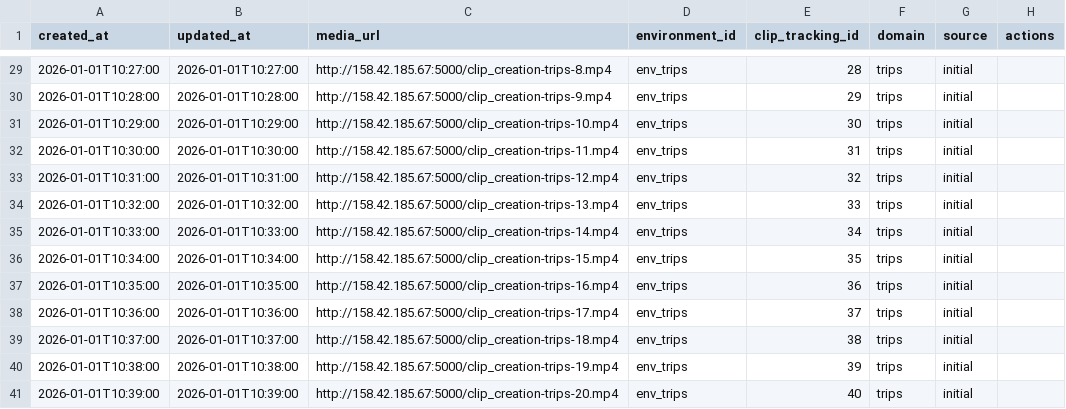
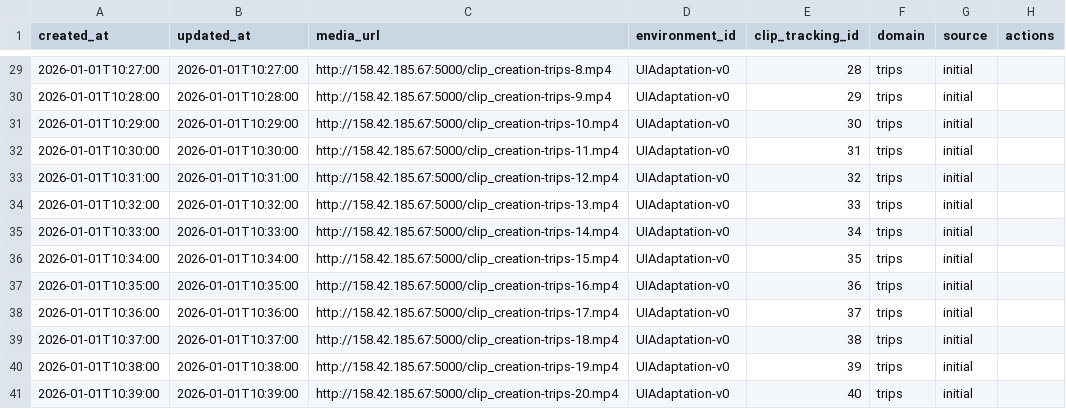
Before and after one commit to RESQUELAB/Intelligent-Adaptive-User-Interfaces-Framework, a CSV file: core-environment/rl-teacher-ui-adapt/human-feedback-api/clips.csv, drawn as a sheet; only a part is shown, gaps mark what is left out; the diff covers the shown part only.

Commit message:
fix: correct environment_id in clips.csv to match UIAdaptation-v0 (pickle file naming)

```diff
--- a/core-environment/rl-teacher-ui-adapt/human-feedback-api/clips.csv
+++ b/core-environment/rl-teacher-ui-adapt/human-feedback-api/clips.csv
@@ -29,13 +29,13 @@ created_at,updated_at,media_url,environment_id,clip_tracking_id,domain,source,ac
-2026-01-01T10:27:00,2026-01-01T10:27:00,http://158.42.185.67:5000/clip_creation-trips-8.mp4,env_trips,28,trips,initial,
-2026-01-01T10:28:00,2026-01-01T10:28:00,http://158.42.185.67:5000/clip_creation-trips-9.mp4,env_trips,29,trips,initial,
-2026-01-01T10:29:00,2026-01-01T10:29:00,http://158.42.185.67:5000/clip_creation-trips-10.mp4,env_trips,30,trips,initial,
-2026-01-01T10:30:00,2026-01-01T10:30:00,http://158.42.185.67:5000/clip_creation-trips-11.mp4,env_trips,31,trips,initial,
-2026-01-01T10:31:00,2026-01-01T10:31:00,http://158.42.185.67:5000/clip_creation-trips-12.mp4,env_trips,32,trips,initial,
-2026-01-01T10:32:00,2026-01-01T10:32:00,http://158.42.185.67:5000/clip_creation-trips-13.mp4,env_trips,33,trips,initial,
-2026-01-01T10:33:00,2026-01-01T10:33:00,http://158.42.185.67:5000/clip_creation-trips-14.mp4,env_trips,34,trips,initial,
-2026-01-01T10:34:00,2026-01-01T10:34:00,http://158.42.185.67:5000/clip_creation-trips-15.mp4,env_trips,35,trips,initial,
-2026-01-01T10:35:00,2026-01-01T10:35:00,http://158.42.185.67:5000/clip_creation-trips-16.mp4,env_trips,36,trips,initial,
-2026-01-01T10:36:00,2026-01-01T10:36:00,http://158.42.185.67:5000/clip_creation-trips-17.mp4,env_trips,37,trips,initial,
-2026-01-01T10:37:00,2026-01-01T10:37:00,http://158.42.185.67:5000/clip_creation-trips-18.mp4,env_trips,38,trips,initial,
-2026-01-01T10:38:00,2026-01-01T10:38:00,http://158.42.185.67:5000/clip_creation-trips-19.mp4,env_trips,39,trips,initial,
-2026-01-01T10:39:00,2026-01-01T10:39:00,http://158.42.185.67:5000/clip_creation-trips-20.mp4,env_trips,40,trips,initial,
+2026-01-01T10:27:00,2026-01-01T10:27:00,http://158.42.185.67:5000/clip_creation-trips-8.mp4,UIAdaptation-v0,28,trips,initial,
+2026-01-01T10:28:00,2026-01-01T10:28:00,http://158.42.185.67:5000/clip_creation-trips-9.mp4,UIAdaptation-v0,29,trips,initial,
+2026-01-01T10:29:00,2026-01-01T10:29:00,http://158.42.185.67:5000/clip_creation-trips-10.mp4,UIAdaptation-v0,30,trips,initial,
+2026-01-01T10:30:00,2026-01-01T10:30:00,http://158.42.185.67:5000/clip_creation-trips-11.mp4,UIAdaptation-v0,31,trips,initial,
+2026-01-01T10:31:00,2026-01-01T10:31:00,http://158.42.185.67:5000/clip_creation-trips-12.mp4,UIAdaptation-v0,32,trips,initial,
+2026-01-01T10:32:00,2026-01-01T10:32:00,http://158.42.185.67:5000/clip_creation-trips-13.mp4,UIAdaptation-v0,33,trips,initial,
+2026-01-01T10:33:00,2026-01-01T10:33:00,http://158.42.185.67:5000/clip_creation-trips-14.mp4,UIAdaptation-v0,34,trips,initial,
+2026-01-01T10:34:00,2026-01-01T10:34:00,http://158.42.185.67:5000/clip_creation-trips-15.mp4,UIAdaptation-v0,35,trips,initial,
+2026-01-01T10:35:00,2026-01-01T10:35:00,http://158.42.185.67:5000/clip_creation-trips-16.mp4,UIAdaptation-v0,36,trips,initial,
+2026-01-01T10:36:00,2026-01-01T10:36:00,http://158.42.185.67:5000/clip_creation-trips-17.mp4,UIAdaptation-v0,37,trips,initial,
+2026-01-01T10:37:00,2026-01-01T10:37:00,http://158.42.185.67:5000/clip_creation-trips-18.mp4,UIAdaptation-v0,38,trips,initial,
+2026-01-01T10:38:00,2026-01-01T10:38:00,http://158.42.185.67:5000/clip_creation-trips-19.mp4,UIAdaptation-v0,39,trips,initial,
+2026-01-01T10:39:00,2026-01-01T10:39:00,http://158.42.185.67:5000/clip_creation-trips-20.mp4,UIAdaptation-v0,40,trips,initial,
```
Also changed, not shown: 27 edited cells elsewhere in this file.
